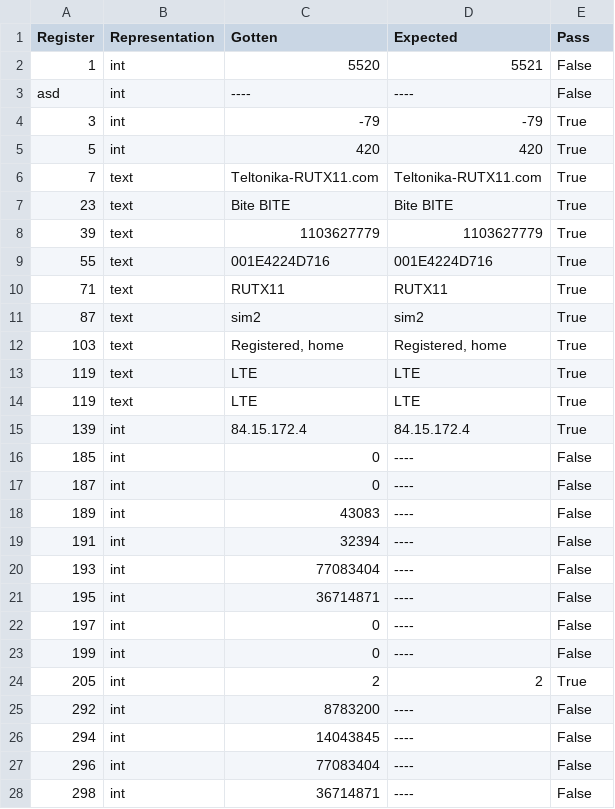
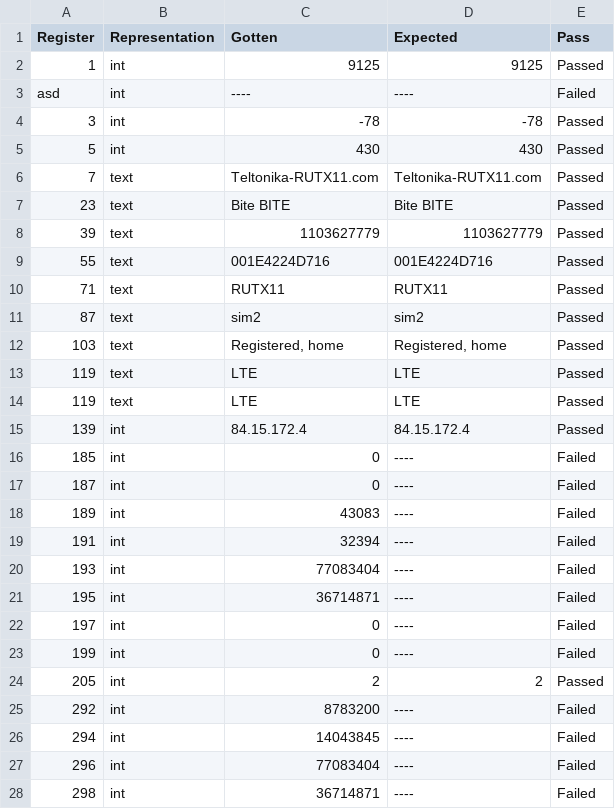
Before and after one commit to KrittyKrat/Modbus-Testing, a CSV file: Results/test.csv, drawn as a sheet; only a part is shown; the diff covers the shown part only.

```diff
--- a/Results/test.csv
+++ b/Results/test.csv
@@ -1,28 +1,28 @@
 Register,Representation,Gotten,Expected,Pass
-1,int,5520,5521,False
-asd,int,----,----,False
-3,int,-79,-79,True
-5,int,420,420,True
-7,text,Teltonika-RUTX11.com,Teltonika-RUTX11.com,True
-23,text,Bite BITE,Bite BITE,True
-39,text,1103627779,1103627779,True
-55,text,001E4224D716,001E4224D716,True
-71,text,RUTX11,RUTX11,True
-87,text,sim2,sim2,True
-103,text,"Registered, home","Registered, home",True
-119,text,LTE,LTE,True
-119,text,LTE,LTE,True
-139,int,84.15.172.4,84.15.172.4,True
-185,int,0,----,False
-187,int,0,----,False
-189,int,43083,----,False
-191,int,32394,----,False
-193,int,77083404,----,False
-195,int,36714871,----,False
-197,int,0,----,False
-199,int,0,----,False
-205,int,2,2,True
-292,int,8783200,----,False
-294,int,14043845,----,False
-296,int,77083404,----,False
-298,int,36714871,----,False
+1,int,9125,9125,Passed
+asd,int,----,----,Failed
+3,int,-78,-78,Passed
+5,int,430,430,Passed
+7,text,Teltonika-RUTX11.com,Teltonika-RUTX11.com,Passed
+23,text,Bite BITE,Bite BITE,Passed
+39,text,1103627779,1103627779,Passed
+55,text,001E4224D716,001E4224D716,Passed
+71,text,RUTX11,RUTX11,Passed
+87,text,sim2,sim2,Passed
+103,text,"Registered, home","Registered, home",Passed
+119,text,LTE,LTE,Passed
+119,text,LTE,LTE,Passed
+139,int,84.15.172.4,84.15.172.4,Passed
+185,int,0,----,Failed
+187,int,0,----,Failed
+189,int,43083,----,Failed
+191,int,32394,----,Failed
+193,int,77083404,----,Failed
+195,int,36714871,----,Failed
+197,int,0,----,Failed
+199,int,0,----,Failed
+205,int,2,2,Passed
+292,int,8783200,----,Failed
+294,int,14043845,----,Failed
+296,int,77083404,----,Failed
+298,int,36714871,----,Failed
```
Also changed, not shown: 1 added row, 1 removed row and 18 edited cells elsewhere in this file, 9 other files.
